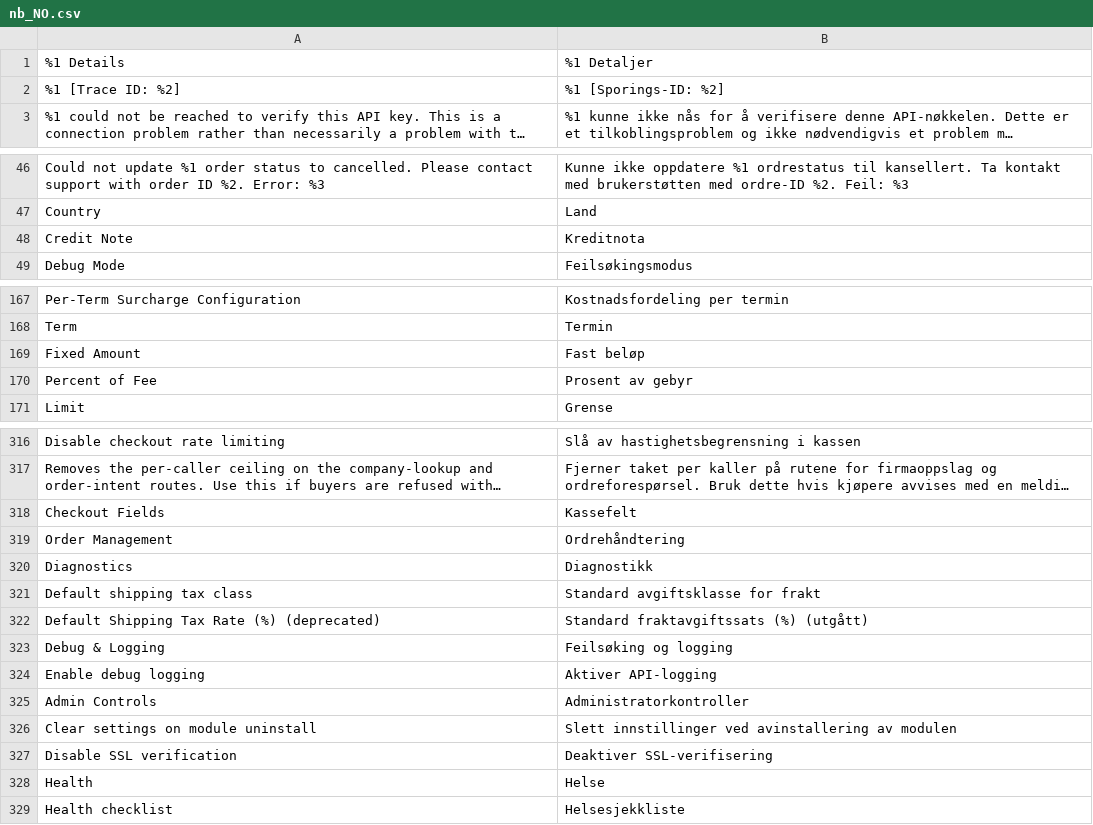
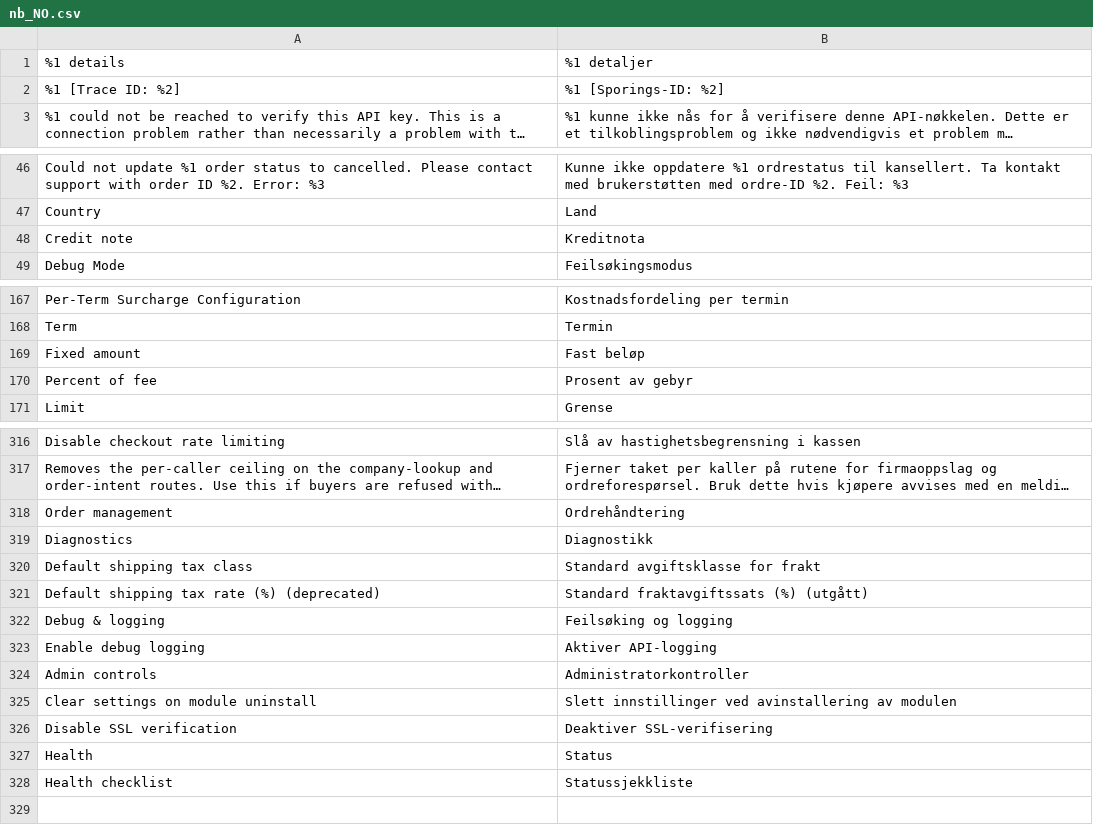
Before and after one commit to two-inc/magento-plugin, a CSV file: i18n/nb_NO.csv, drawn as a sheet; only a part is shown, gaps mark what is left out; long unchanged cells end in …; removed rows and columns are numbered as before the commit, all else as after; the diff covers the shown part only; the diff names each change by its address in the sheet, - before the commit and + after, or states it on an @@ line.

```diff
--- a/i18n/nb_NO.csv
+++ b/i18n/nb_NO.csv
-A1: %1 Details
+A1: %1 details
-B1: %1 Detaljer
+B1: %1 detaljer
-A48: Credit Note
+A48: Credit note
-A169: Fixed Amount
+A169: Fixed amount
-A170: Percent of Fee
+A170: Percent of fee
-row 318: Checkout Fields | Kassefelt
-A318: Order Management
+A318: Order management
-A321: Default Shipping Tax Rate (%) (deprecated)
+A321: Default shipping tax rate (%) (deprecated)
-A322: Debug & Logging
+A322: Debug & logging
-A324: Admin Controls
+A324: Admin controls
-B327: Helse
+B327: Status
-B328: Helsesjekkliste
+B328: Statussjekkliste
```
Also changed, not shown: 1 edited cell elsewhere in this file, i18n/nl_NL.csv, i18n/sv_SE.csv, 6 other files.
